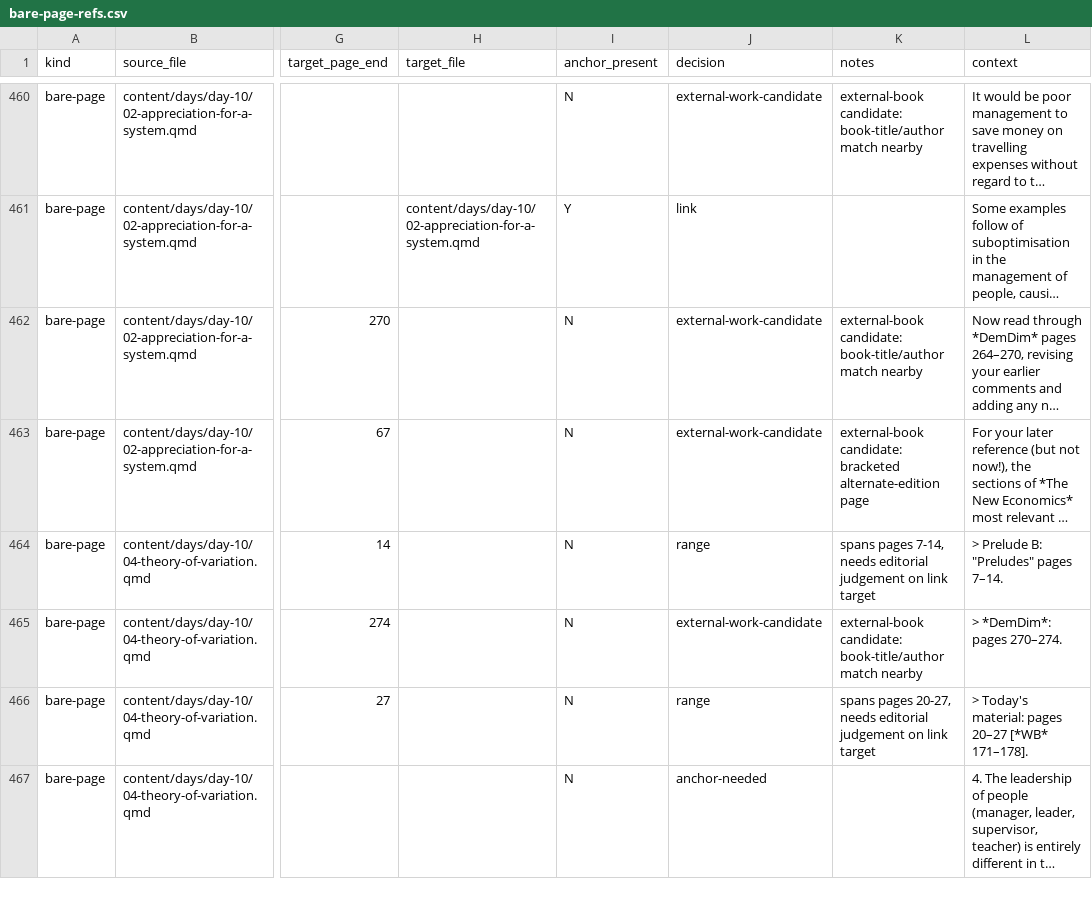
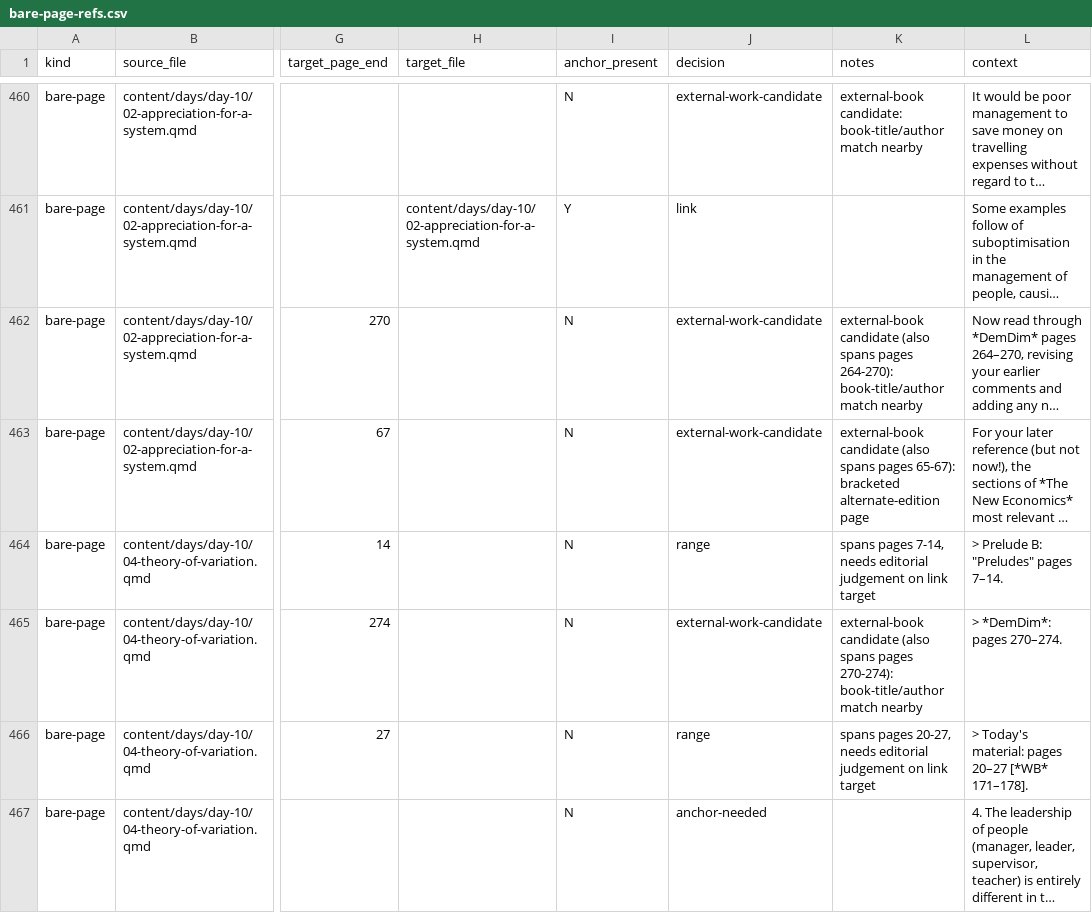
Before and after one commit to lddurbin/twelve_days_to_deming, a CSV file: workflow/bare-page-refs.csv, drawn as a sheet; only a part is shown, gaps mark what is left out; long unchanged cells end in …; the diff covers the shown part only; the diff names each change by its address in the sheet, - before the commit and + after, or states it on an @@ line.

```diff
--- a/workflow/bare-page-refs.csv
+++ b/workflow/bare-page-refs.csv
-K462 (notes): external-book candidate: book-title/author match…
+K462 (notes): external-book candidate (also spans pages 264-270): book-title/author match…
-K463 (notes): external-book candidate: bracketed alternate-edition…
+K463 (notes): external-book candidate (also spans pages 65-67): bracketed alternate-edition…
-K465 (notes): external-book candidate: book-title/author match…
+K465 (notes): external-book candidate (also spans pages 270-274): book-title/author match…
```
Also changed, not shown: 65 edited cells elsewhere in this file, 1 other file.
